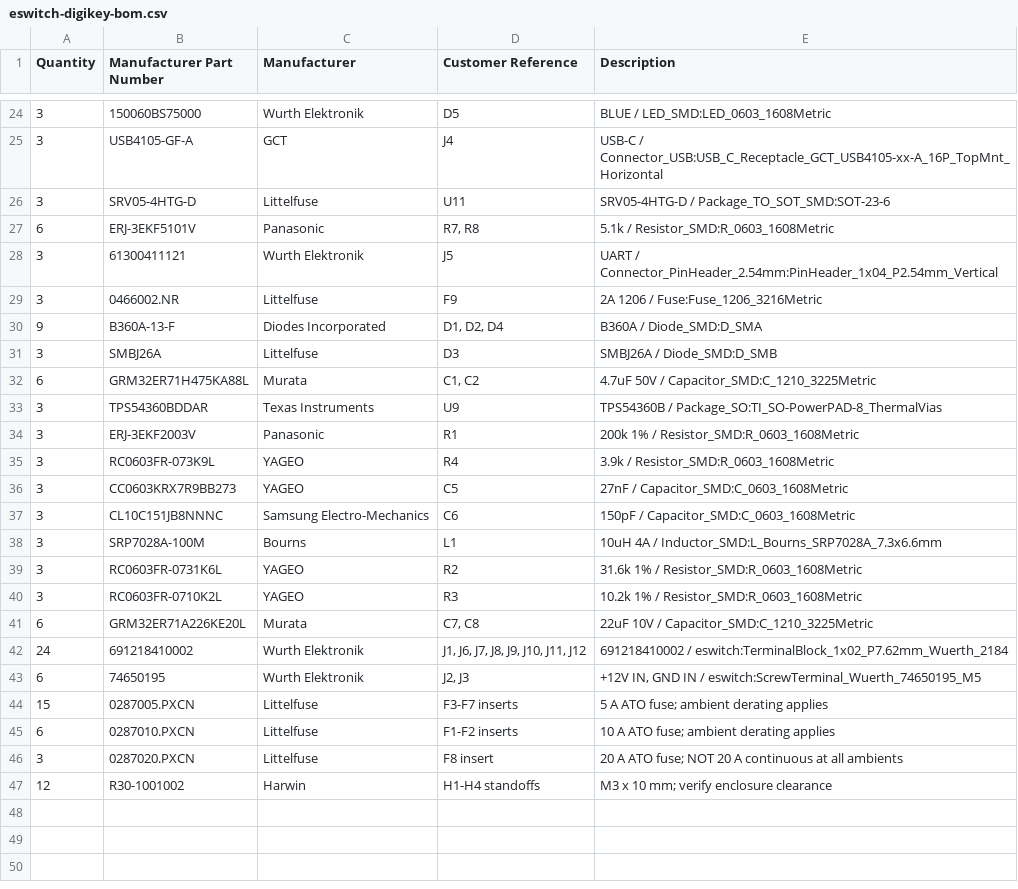
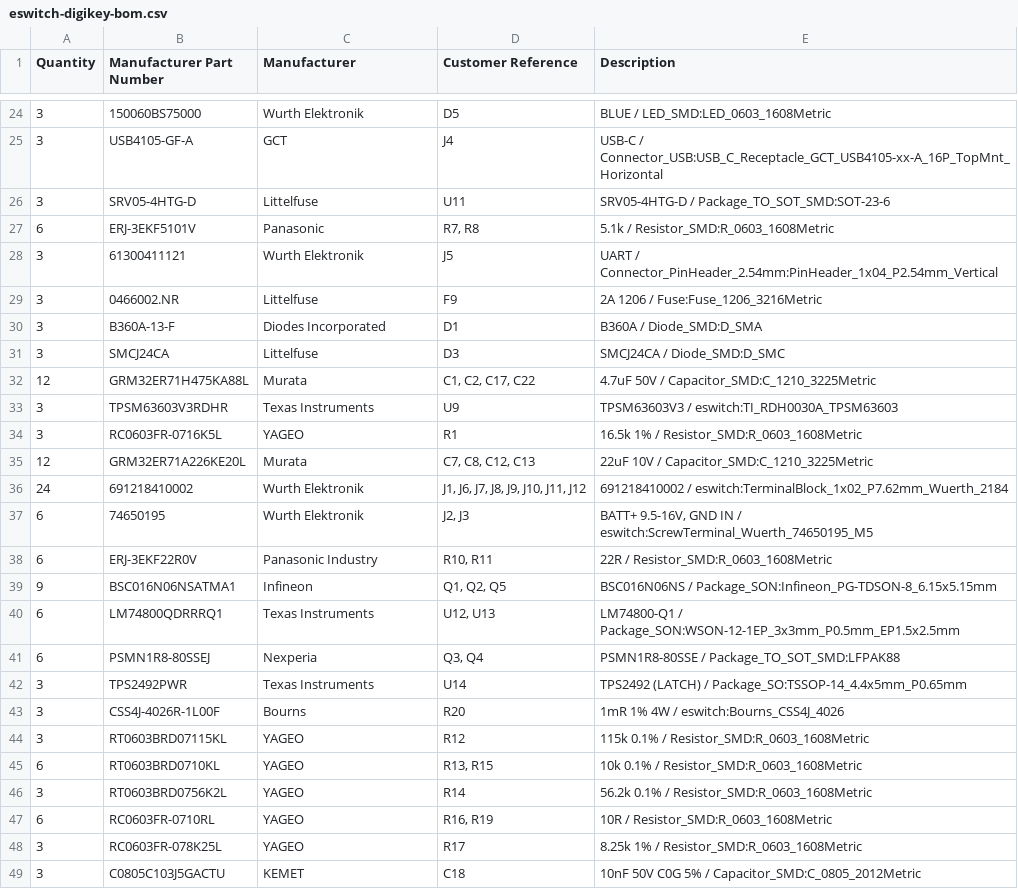
Before and after one commit to dpeckham/eswitch, a CSV file: fab/digikey/eswitch-digikey-bom.csv, drawn as a sheet; only a part is shown, gaps mark what is left out; the shorter side is filled out with more unchanged rows; the diff covers the shown part only.

```diff
--- a/fab/digikey/eswitch-digikey-bom.csv
+++ b/fab/digikey/eswitch-digikey-bom.csv
@@ -29,15 +29,21 @@ Quantity,Manufacturer Part Number,Manufacturer,Customer Reference,Description
 3,0466002.NR,Littelfuse,F9,2A 1206 / Fuse:Fuse_1206_3216Metric
-9,B360A-13-F,Diodes Incorporated,"D1, D2, D4",B360A / Diode_SMD:D_SMA
-3,SMBJ26A,Littelfuse,D3,SMBJ26A / Diode_SMD:D_SMB
-6,GRM32ER71H475KA88L,Murata,"C1, C2",4.7uF 50V / Capacitor_SMD:C_1210_3225Metric
-3,TPS54360BDDAR,Texas Instruments,U9,TPS54360B / Package_SO:TI_SO-PowerPAD-8_ThermalVias
-3,ERJ-3EKF2003V,Panasonic,R1,200k 1% / Resistor_SMD:R_0603_1608Metric
-3,RC0603FR-073K9L,YAGEO,R4,3.9k / Resistor_SMD:R_0603_1608Metric
-3,CC0603KRX7R9BB273,YAGEO,C5,27nF / Capacitor_SMD:C_0603_1608Metric
-3,CL10C151JB8NNNC,Samsung Electro-Mechanics,C6,150pF / Capacitor_SMD:C_0603_1608Metric
-3,SRP7028A-100M,Bourns,L1,10uH 4A / Inductor_SMD:L_Bourns_SRP7028A_7.3x6.6mm
-3,RC0603FR-0731K6L,YAGEO,R2,31.6k 1% / Resistor_SMD:R_0603_1608Metric
-3,RC0603FR-0710K2L,YAGEO,R3,10.2k 1% / Resistor_SMD:R_0603_1608Metric
-6,GRM32ER71A226KE20L,Murata,"C7, C8",22uF 10V / Capacitor_SMD:C_1210_3225Metric
+3,B360A-13-F,Diodes Incorporated,D1,B360A / Diode_SMD:D_SMA
+3,SMCJ24CA,Littelfuse,D3,SMCJ24CA / Diode_SMD:D_SMC
+12,GRM32ER71H475KA88L,Murata,"C1, C2, C17, C22",4.7uF 50V / Capacitor_SMD:C_1210_3225Metric
+3,TPSM63603V3RDHR,Texas Instruments,U9,TPSM63603V3 / eswitch:TI_RDH0030A_TPSM63603
+3,RC0603FR-0716K5L,YAGEO,R1,16.5k 1% / Resistor_SMD:R_0603_1608Metric
+12,GRM32ER71A226KE20L,Murata,"C7, C8, C12, C13",22uF 10V / Capacitor_SMD:C_1210_3225Metric
 24,691218410002,Wurth Elektronik,"J1, J6, J7, J8, J9, J10, J11, J12",691218410002 / eswitch:TerminalBlock_1x02_P7.62mm_Wuerth_2184
-6,74650195,Wurth Elektronik,"J2, J3","+12V IN, GND IN / eswitch:ScrewTerminal_Wuerth_74650195_M5"
+6,74650195,Wurth Elektronik,"J2, J3","BATT+ 9.5-16V, GND IN / eswitch:ScrewTerminal_Wuerth_74650195_M5"
+6,ERJ-3EKF22R0V,Panasonic Industry,"R10, R11",22R / Resistor_SMD:R_0603_1608Metric
+9,BSC016N06NSATMA1,Infineon,"Q1, Q2, Q5",BSC016N06NS / Package_SON:Infineon_PG-TDSON-8_6.15x5.15mm
+6,LM74800QDRRRQ1,Texas Instruments,"U12, U13",LM74800-Q1 / Package_SON:WSON-12-1EP_3x3mm_P0.5mm_EP1.5x2.5mm
+6,PSMN1R8-80SSEJ,Nexperia,"Q3, Q4",PSMN1R8-80SSE / Package_TO_SOT_SMD:LFPAK88
+3,TPS2492PWR,Texas Instruments,U14,TPS2492 (LATCH) / Package_SO:TSSOP-14_4.4x5mm_P0.65mm
+3,CSS4J-4026R-1L00F,Bourns,R20,1mR 1% 4W / eswitch:Bourns_CSS4J_4026
+3,RT0603BRD07115KL,YAGEO,R12,115k 0.1% / Resistor_SMD:R_0603_1608Metric
+6,RT0603BRD0710KL,YAGEO,"R13, R15",10k 0.1% / Resistor_SMD:R_0603_1608Metric
+3,RT0603BRD0756K2L,YAGEO,R14,56.2k 0.1% / Resistor_SMD:R_0603_1608Metric
+6,RC0603FR-0710RL,YAGEO,"R16, R19",10R / Resistor_SMD:R_0603_1608Metric
+3,RC0603FR-078K25L,YAGEO,R17,8.25k 1% / Resistor_SMD:R_0603_1608Metric
+3,C0805C103J5GACTU,KEMET,C18,10nF 50V C0G 5% / Capacitor_SMD:C_0805_2012Metric
```
Also changed, not shown: 3 added rows and 11 edited cells elsewhere in this file, fab/digikey/stock-audit.csv, 27 other files.
